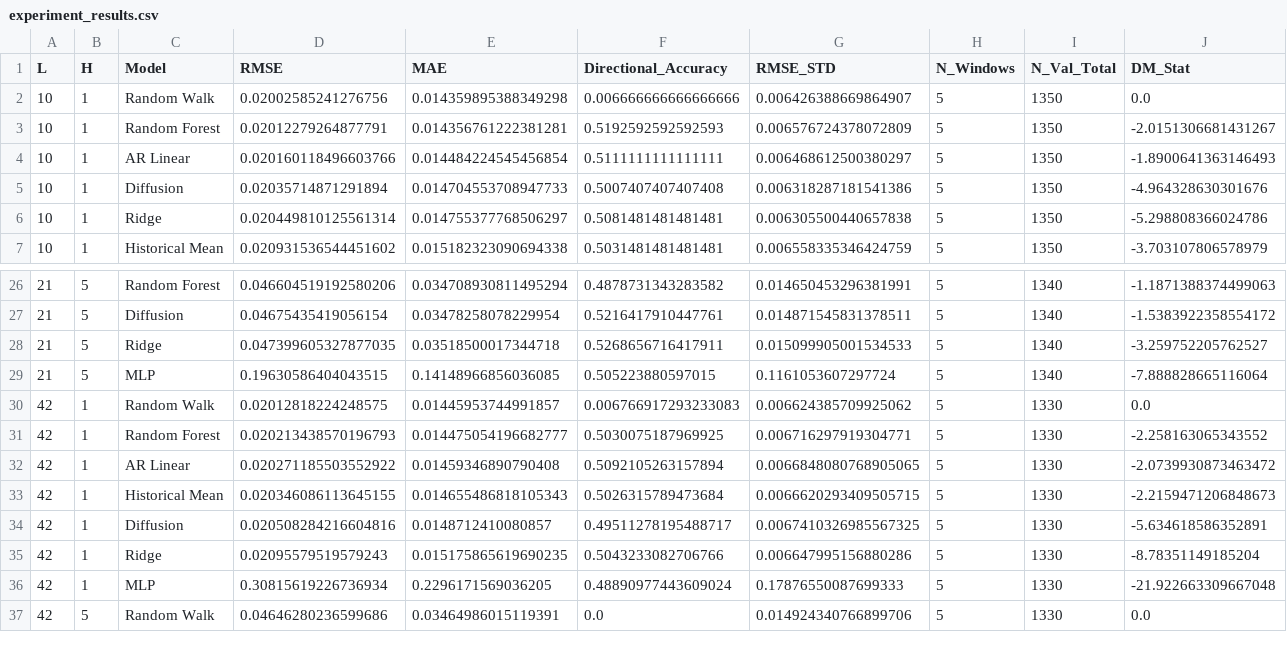
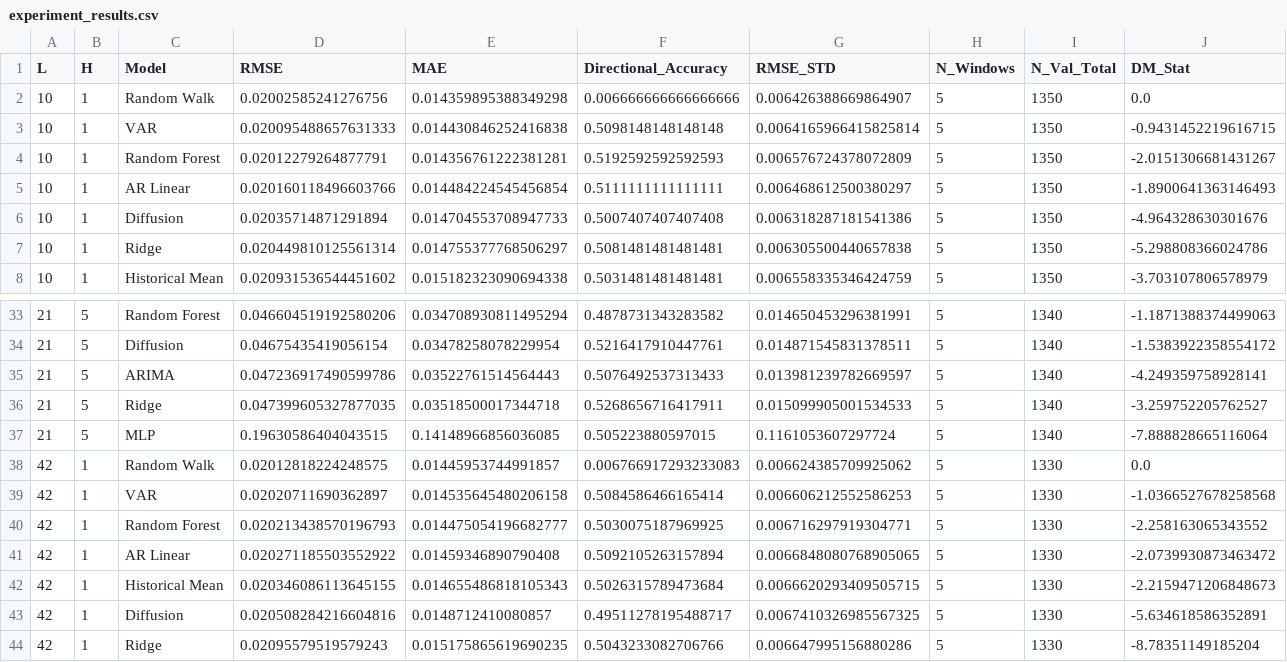
Before and after one commit to eitt/EMH, a CSV file: reports/tables/experiment_results.csv, drawn as a sheet; only a part is shown, gaps mark what is left out; the shorter side is filled out with more unchanged rows; rows hold the shown columns only; the diff covers the shown part only; the diff names each change by its address in the sheet, - before the commit and + after, or states it on an @@ line.

Commit message:
Add ARIMA and VAR models to benchmarking and update related reports
- Introduced ARIMAXModel and VARBaselineModel to the baseline models for evaluation.
- Updated RMSE pivot table to include ARIMA and VAR results.
- Increased total model-window evaluations and distinct benchmark models in robustness summary.
- Adjusted LaTeX tables for model performance and robustness to reflect new models and their metrics.

```diff
--- a/reports/tables/experiment_results.csv
+++ b/reports/tables/experiment_results.csv
+row 3: 10 | 1 | VAR | 0.020095488657631333 | 0.014430846252416838 | 0.5098148148148148 | 0.0064165966415825814 | 5 | 1350 | -0.9431452219616715
+row 35: 21 | 5 | ARIMA | 0.047236917490599786 | 0.03522761514564443 | 0.5076492537313433 | 0.013981239782669597 | 5 | 1340 | -4.249359758928141
+row 39: 42 | 1 | VAR | 0.02020711690362897 | 0.014535645480206158 | 0.5084586466165414 | 0.006606212552586253 | 5 | 1330 | -1.0366527678258568
```
Also changed, not shown: 9 added rows elsewhere in this file, reports/tables/dm_tests.csv, reports/tables/model_rank_stability.csv, 21 other files.
